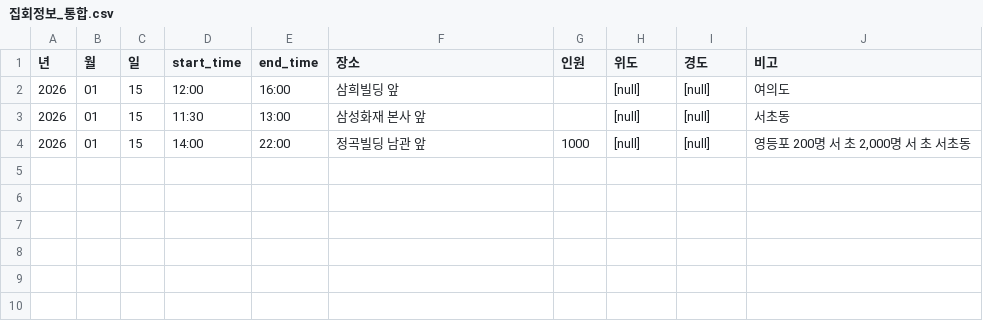
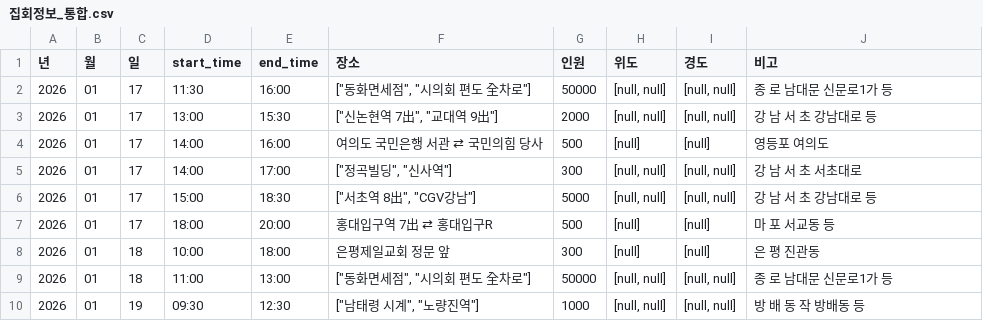
Before and after one commit to MinhaKim02/protest-crawling-database, a CSV file: data/집회정보_통합.csv, drawn as a sheet.

```diff
--- a/data/집회정보_통합.csv
+++ b/data/집회정보_통합.csv
@@ -1,4 +1,10 @@
 년,월,일,start_time,end_time,장소,인원,위도,경도,비고
-2026,01,15,12:00,16:00,삼희빌딩 앞,,[null],[null],여의도
-2026,01,15,11:30,13:00,삼성화재 본사 앞,,[null],[null],서초동
-2026,01,15,14:00,22:00,정곡빌딩 남관 앞,1000,[null],[null],"영등포 200명 서 초 2,000명 서 초 서초동"
+2026,01,17,11:30,16:00,"[""동화면세점"", ""시의회 편도 全차로""]",50000,"[null, null]","[null, null]",종 로 남대문 신문로1가 등
+2026,01,17,13:00,15:30,"[""신논현역 7出"", ""교대역 9出""]",2000,"[null, null]","[null, null]",강 남 서 초 강남대로 등
+2026,01,17,14:00,16:00,여의도 국민은행 서관 ⇄ 국민의힘 당사,500,[null],[null],영등포 여의도
+2026,01,17,14:00,17:00,"[""정곡빌딩"", ""신사역""]",300,"[null, null]","[null, null]",강 남 서 초 서초대로
+2026,01,17,15:00,18:30,"[""서초역 8出"", ""CGV강남""]",5000,"[null, null]","[null, null]",강 남 서 초 강남대로 등
+2026,01,17,18:00,20:00,홍대입구역 7出 ⇄ 홍대입구R,500,[null],[null],마 포 서교동 등
+2026,01,18,10:00,18:00,은평제일교회 정문 앞,300,[null],[null],은 평 진관동
+2026,01,18,11:00,13:00,"[""동화면세점"", ""시의회 편도 全차로""]",50000,"[null, null]","[null, null]",종 로 남대문 신문로1가 등
+2026,01,19,09:30,12:30,"[""남태령 시계"", ""노량진역""]",1000,"[null, null]","[null, null]",방 배 동 작 방배동 등
```
Also changed, not shown: 1 other file.
